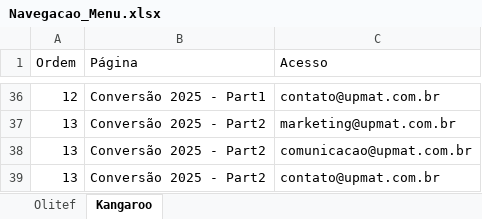
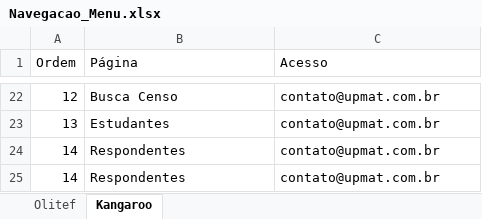
Before and after one commit to dansilverr/Dash-Upmat, an Excel workbook: Bases/Navegacao_Menu.xlsx, sheet Kangaroo, drawn as a sheet; only a part is shown, gaps mark what is left out; values as stored, in another font and other column widths than the file's, no borders; removed rows and columns are numbered as before the commit, all else as after; the diff covers the shown part only; the diff names each change by its address in the sheet, - before the commit and + after, or states it on an @@ line.

```diff
--- a/Bases/Navegacao_Menu.xlsx (sheet Kangaroo)
+++ b/Bases/Navegacao_Menu.xlsx (sheet Kangaroo)
-B22 (Página): Conversão 2025 - Part1
+B22 (Página): Busca Censo
-row 37: 13 | Conversão 2025 - Part2 | marketing@upmat.com.br
-row 38: 13 | Conversão 2025 - Part2 | comunicacao@upmat.com.br
-B23 (Página): Conversão 2025 - Part2
+B23 (Página): Estudantes
+row 24: 14 | Respondentes | contato@upmat.com.br
+row 25: 14 | Respondentes | contato@upmat.com.br
```
Also changed, not shown: 14 removed rows and 15 edited cells elsewhere in this sheet, sheet Olitef, 12 other files.
